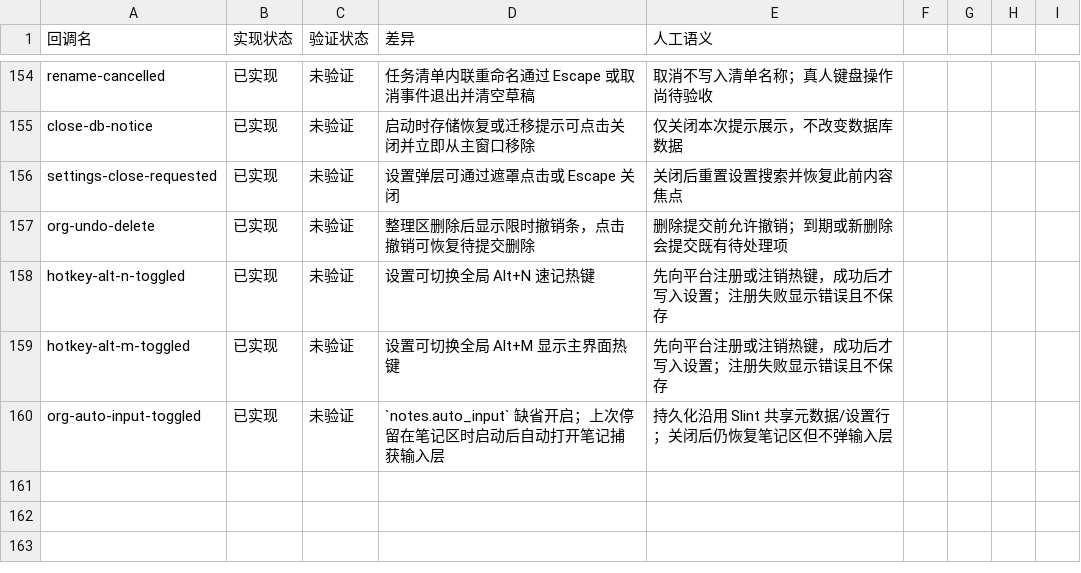
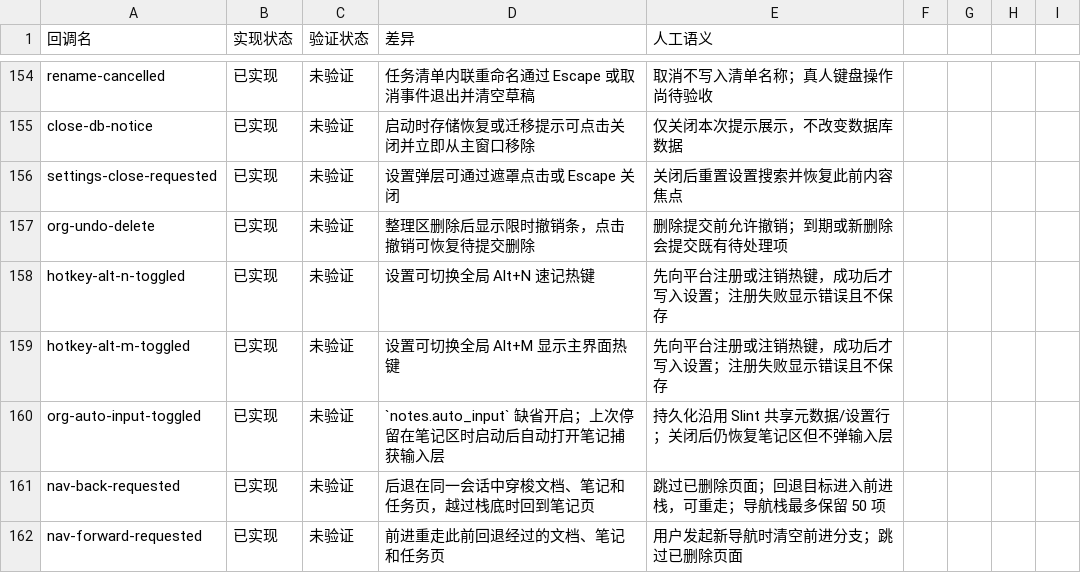
Before and after one commit to PT123123/quire-gpui, a CSV file: docs/PARITY-SEMANTICS.csv, drawn as a sheet; only a part is shown, gaps mark what is left out.

```diff
--- a/docs/PARITY-SEMANTICS.csv
+++ b/docs/PARITY-SEMANTICS.csv
@@ -160 +160,3 @@ hotkey-alt-m-toggled,已实现,未验证,设置可切换全局 Alt+M 显示主
 org-auto-input-toggled,已实现,未验证,`notes.auto_input` 缺省开启；上次停留在笔记区时启动后自动打开笔记捕获输入层,持久化沿用 Slint 共享元数据/设置行；关闭后仍恢复笔记区但不弹输入层
+nav-back-requested,已实现,未验证,后退在同一会话中穿梭文档、笔记和任务页，越过栈底时回到笔记页,跳过已删除页面；回退目标进入前进栈，可重走；导航栈最多保留 50 项
+nav-forward-requested,已实现,未验证,前进重走此前回退经过的文档、笔记和任务页,用户发起新导航时清空前进分支；跳过已删除页面
```
Also changed, not shown: docs/PARITY.csv, 3 other files.
